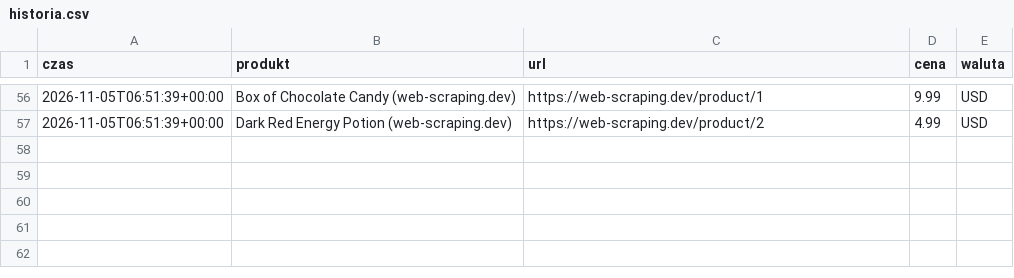
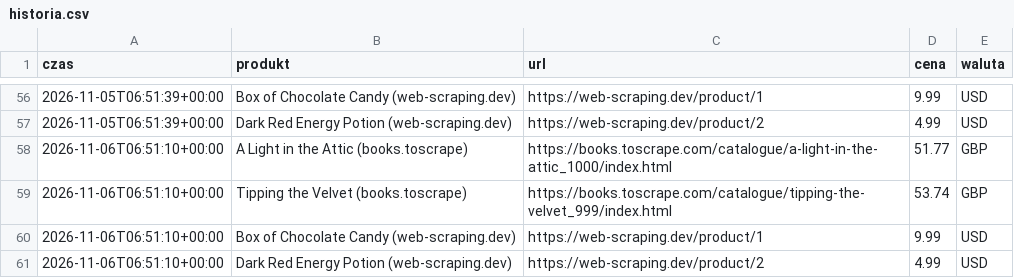
Before and after one commit to mikolajskorupka-cpu/monitor-cen, a CSV file: dane/historia.csv, drawn as a sheet; only a part is shown, gaps mark what is left out.

```diff
--- a/dane/historia.csv
+++ b/dane/historia.csv
@@ -57 +57,5 @@ czas,produkt,url,cena,waluta
 2026-11-05T06:51:39+00:00,Dark Red Energy Potion (web-scraping.dev),https://web-scraping.dev/product/2,4.99,USD
+2026-11-06T06:51:10+00:00,A Light in the Attic (books.toscrape),https://books.toscrape.com/catalogue/a-light-in-the-attic_1000/index.html,51.77,GBP
+2026-11-06T06:51:10+00:00,Tipping the Velvet (books.toscrape),https://books.toscrape.com/catalogue/tipping-the-velvet_999/index.html,53.74,GBP
+2026-11-06T06:51:10+00:00,Box of Chocolate Candy (web-scraping.dev),https://web-scraping.dev/product/1,9.99,USD
+2026-11-06T06:51:10+00:00,Dark Red Energy Potion (web-scraping.dev),https://web-scraping.dev/product/2,4.99,USD
```
Also changed, not shown: 1 other file.
